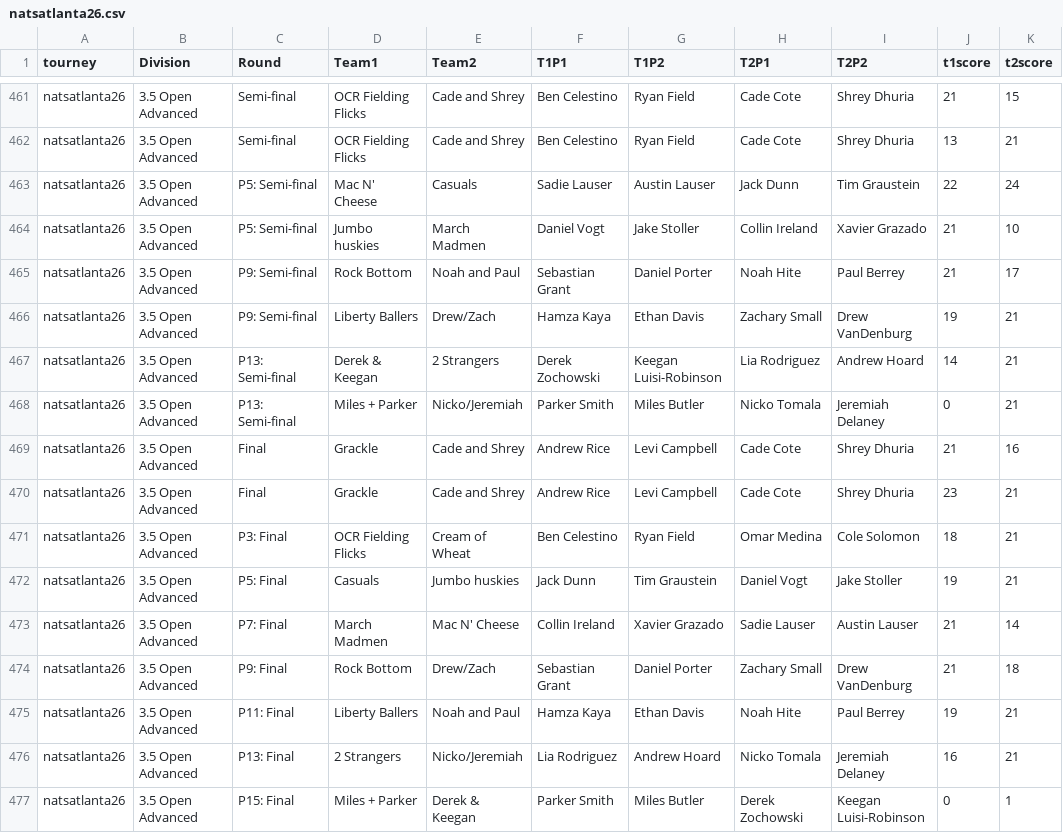
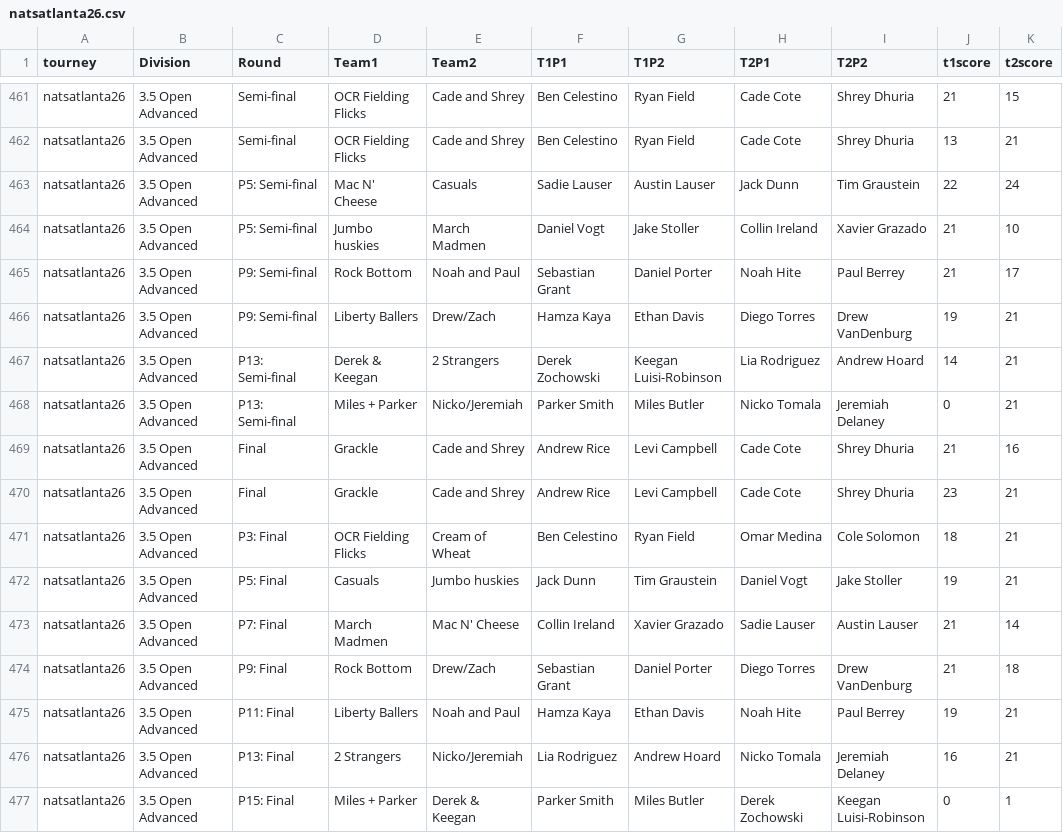
Before and after one commit to USAR-Rankings/rankings_model, a CSV file: Tourney Results/natsatlanta26.csv, drawn as a sheet; only a part is shown, gaps mark what is left out; the diff covers the shown part only.

```diff
--- a/Tourney Results/natsatlanta26.csv
+++ b/Tourney Results/natsatlanta26.csv
@@ -465,3 +465,3 @@
 "natsatlanta26","3.5 Open Advanced","P9: Semi-final","Rock Bottom","Noah and Paul","Sebastian Grant","Daniel Porter","Noah Hite","Paul Berrey",21,17
-"natsatlanta26","3.5 Open Advanced","P9: Semi-final","Liberty Ballers","Drew/Zach","Hamza Kaya","Ethan Davis","Zachary Small","Drew VanDenburg",19,21
+"natsatlanta26","3.5 Open Advanced","P9: Semi-final","Liberty Ballers","Drew/Zach","Hamza Kaya","Ethan Davis","Diego Torres","Drew VanDenburg",19,21
 "natsatlanta26","3.5 Open Advanced","P13: Semi-final","Derek & Keegan","2 Strangers ","Derek Zochowski","Keegan Luisi-Robinson","Lia Rodriguez","Andrew Hoard",14,21
@@ -473,3 +473,3 @@
 "natsatlanta26","3.5 Open Advanced","P7: Final","March Madmen","Mac N' Cheese","Collin Ireland","Xavier Grazado","Sadie Lauser","Austin Lauser",21,14
-"natsatlanta26","3.5 Open Advanced","P9: Final","Rock Bottom","Drew/Zach","Sebastian Grant","Daniel Porter","Zachary Small","Drew VanDenburg",21,18
+"natsatlanta26","3.5 Open Advanced","P9: Final","Rock Bottom","Drew/Zach","Sebastian Grant","Daniel Porter","Diego Torres","Drew VanDenburg",21,18
 "natsatlanta26","3.5 Open Advanced","P11: Final","Liberty Ballers","Noah and Paul","Hamza Kaya","Ethan Davis","Noah Hite","Paul Berrey",19,21
```
Also changed, not shown: 17 edited cells elsewhere in this file, data/women_full_tournaments.csv, 4 other files.
